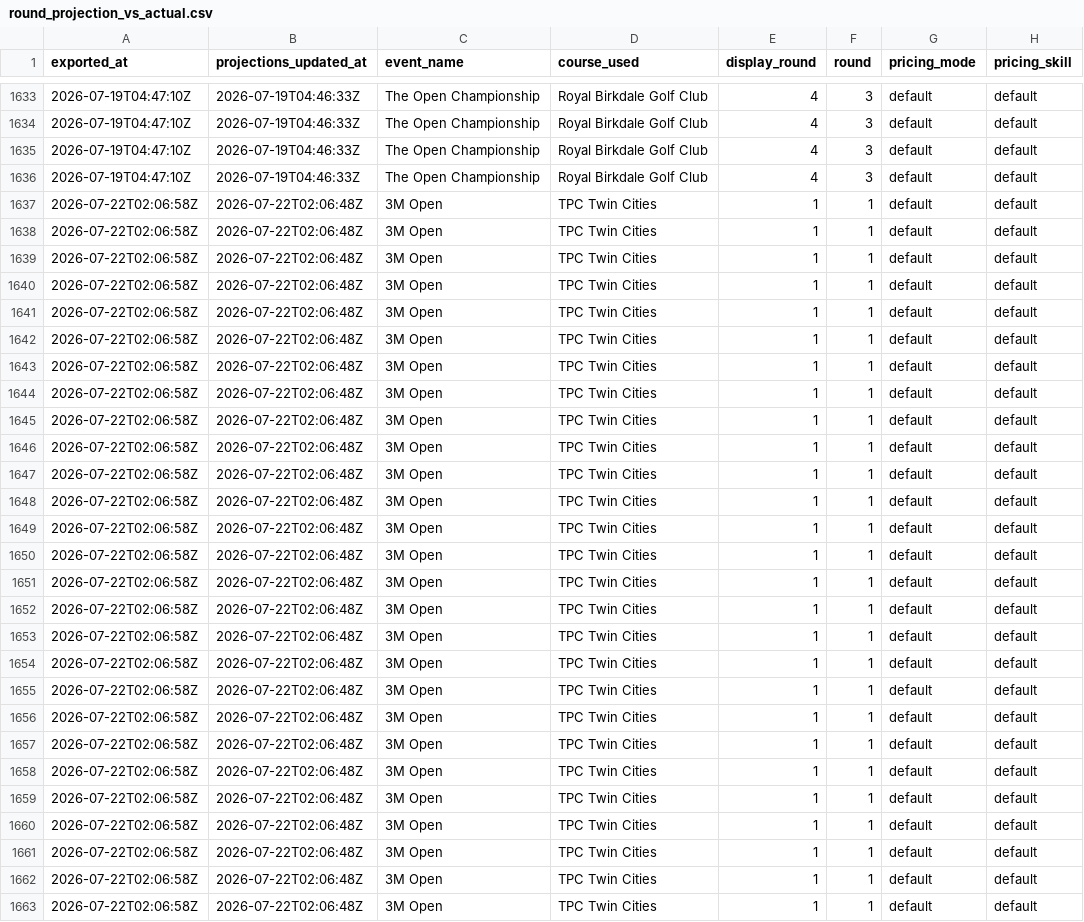
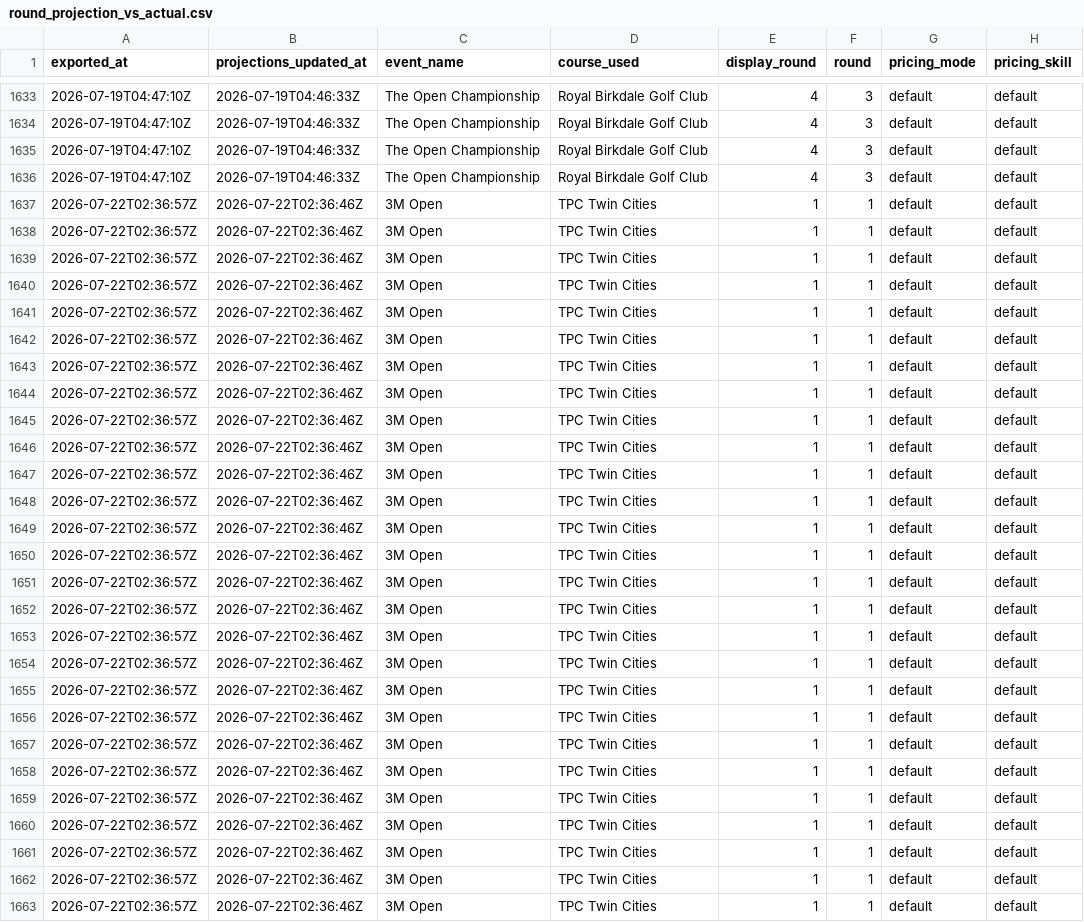
Before and after one commit to jriordan55/alpha-caddie, a CSV file: alpha-caddie-web/data/round_projection_vs_actual.csv, drawn as a sheet; only a part is shown, gaps mark what is left out; the diff covers the shown part only; the diff names each change by its address in the sheet, - before the commit and + after, or states it on an @@ line.

Commit message:
chore(data): live-week refresh 2026-07-21

```diff
--- a/alpha-caddie-web/data/round_projection_vs_actual.csv
+++ b/alpha-caddie-web/data/round_projection_vs_actual.csv
-A1637:A1663 (exported_at): 2026-07-22T02:06:58Z
+A1637:A1663 (exported_at): 2026-07-22T02:36:57Z
-B1637:B1663 (projections_updated_at): 2026-07-22T02:06:48Z
+B1637:B1663 (projections_updated_at): 2026-07-22T02:36:46Z
```
Also changed, not shown: 98 edited cells elsewhere in this file, 14 other files.
